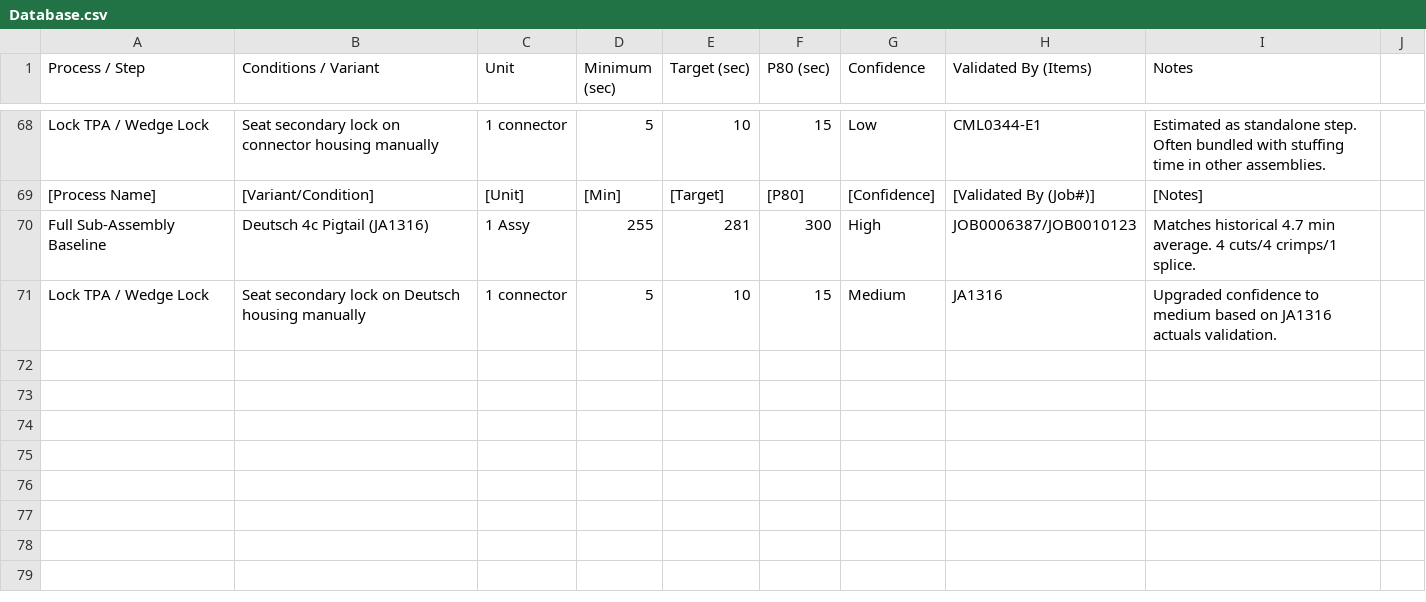
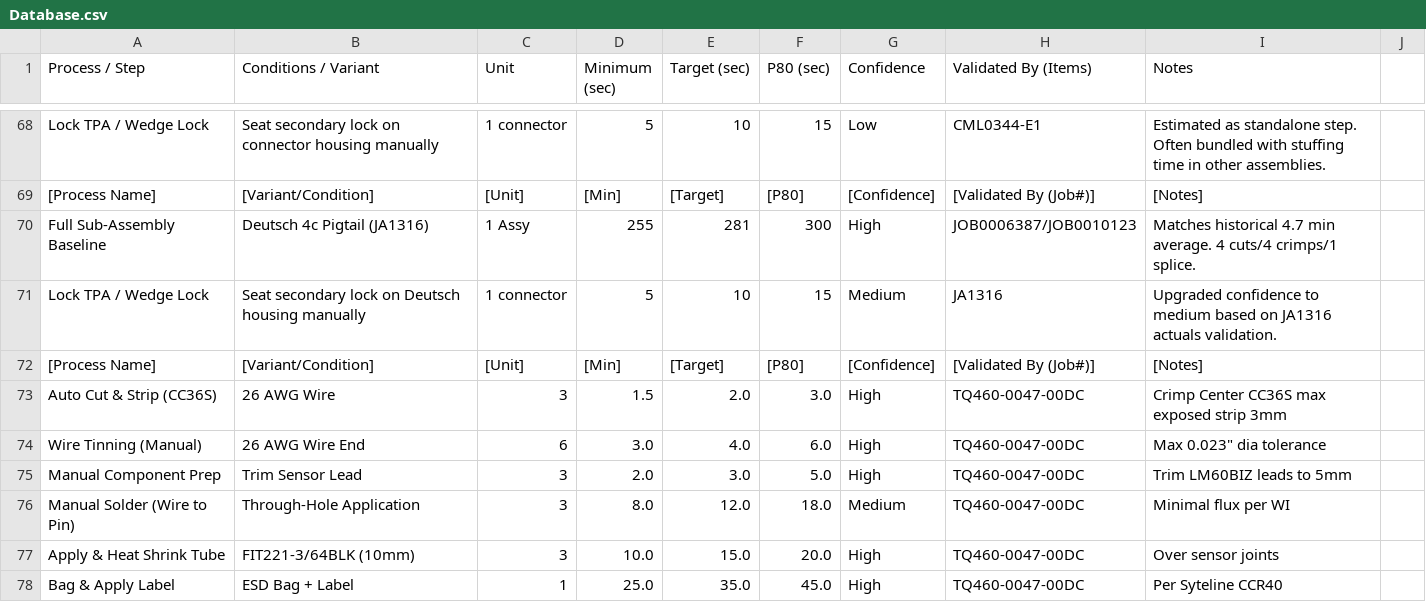
Before and after one commit to cherrera-git/Process-Trends, a CSV file: Database.csv, drawn as a sheet; only a part is shown, gaps mark what is left out.

Commit message:
Update Database.csv

```diff
--- a/Database.csv
+++ b/Database.csv
@@ -71 +71,8 @@ Full Sub-Assembly Baseline,Deutsch 4c Pigtail (JA1316),1 Assy,255,281,300,High,J
 Lock TPA / Wedge Lock,Seat secondary lock on Deutsch housing manually,1 connector,5,10,15,Medium,JA1316,Upgraded confidence to medium based on JA1316 actuals validation.
+[Process Name],[Variant/Condition],[Unit],[Min],[Target],[P80],[Confidence],[Validated By (Job#)],[Notes]
+Auto Cut & Strip (CC36S),26 AWG Wire,3,1.5,2.0,3.0,High,TQ460-0047-00DC,Crimp Center CC36S max exposed strip 3mm
+Wire Tinning (Manual),26 AWG Wire End,6,3.0,4.0,6.0,High,TQ460-0047-00DC,Max 0.023" dia tolerance
+Manual Component Prep,Trim Sensor Lead,3,2.0,3.0,5.0,High,TQ460-0047-00DC,Trim LM60BIZ leads to 5mm
+Manual Solder (Wire to Pin),Through-Hole Application,3,8.0,12.0,18.0,Medium,TQ460-0047-00DC,Minimal flux per WI
+Apply & Heat Shrink Tube,FIT221-3/64BLK (10mm),3,10.0,15.0,20.0,High,TQ460-0047-00DC,Over sensor joints
+Bag & Apply Label,ESD Bag + Label,1,25.0,35.0,45.0,High,TQ460-0047-00DC,Per Syteline CCR40
```
